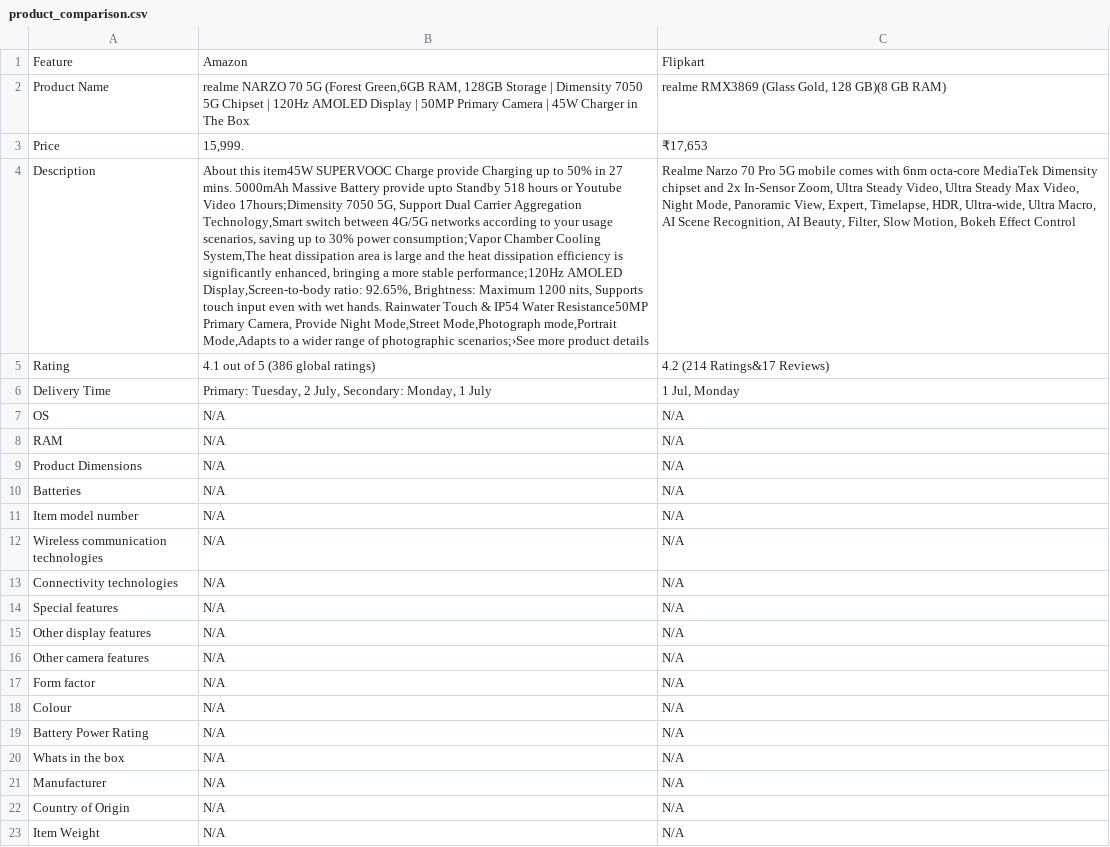
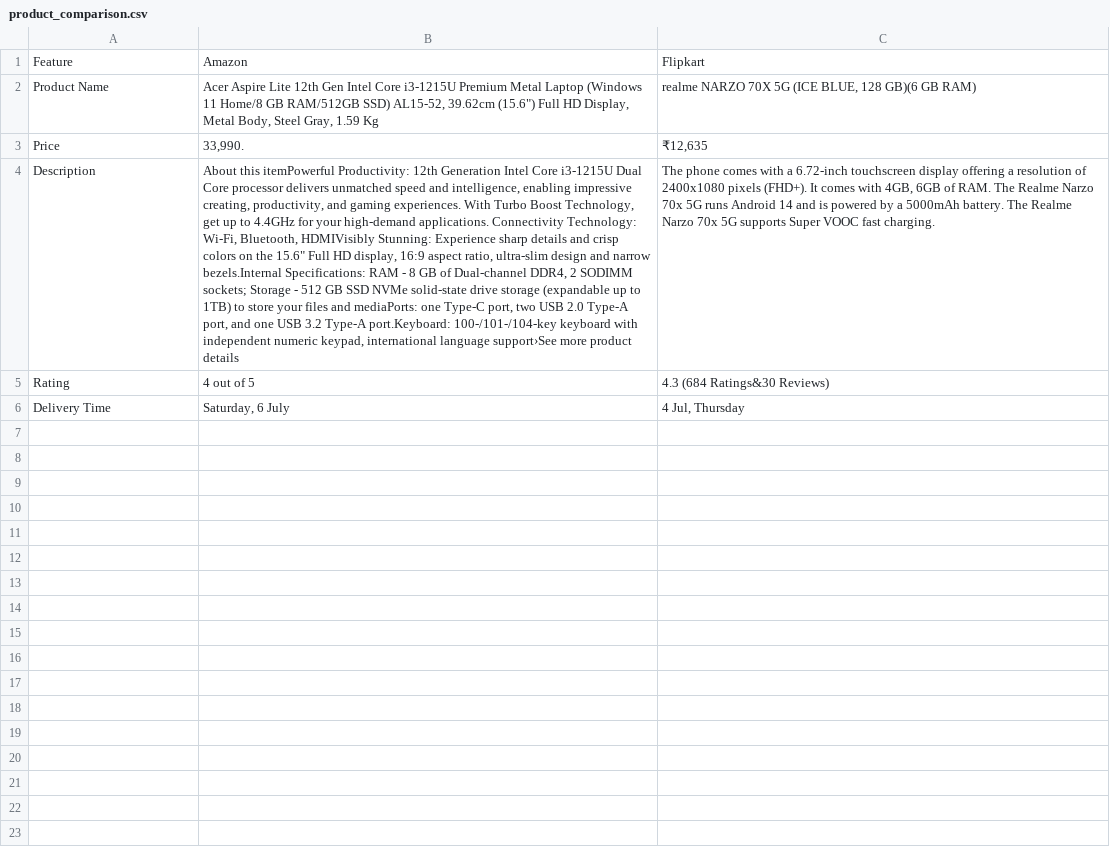
Before and after one commit to ShubhoAcharya/CompareKart, a CSV file: product_comparison.csv, drawn as a sheet; the diff names each change by its address in the sheet, - before the commit and + after, or states it on an @@ line.

```diff
--- a/product_comparison.csv
+++ b/product_comparison.csv
-B2: realme NARZO 70 5G (Forest Green,6GB RAM, 128GB Storage | Dimensity 7050 5G Chipset | 120Hz AMOLED Display | 50MP Primary Camera | 45W Charger in The Box
+B2: Acer Aspire Lite 12th Gen Intel Core i3-1215U Premium Metal Laptop (Windows 11 Home/8 GB RAM/512GB SSD) AL15-52, 39.62cm (15.6") Full HD Display, Metal Body, Steel Gray, 1.59 Kg
-C2: realme RMX3869 (Glass Gold, 128 GB)(8 GB RAM)
+C2: realme NARZO 70X 5G (ICE BLUE, 128 GB)(6 GB RAM)
-B3: 15,999.
+B3: 33,990.
-C3: ₹17,653
+C3: ₹12,635
-B4: About this item45W SUPERVOOC Charge provide Charging up to 50% in 27 mins. 5000mAh Massive Battery provide upto Standby 518 hours or Youtube Video 17hours;Dimensity 7050 5G, Support Dual Carrier Aggregation Technology,Smart switch between 4G/5G networks according to your usage scenarios, saving up to 30% power consumption;Vapor Chamber Cooling System,The heat dissipation area is large and the heat dissipation efficiency is significantly enhanced, bringing a more stable performance;120Hz AMOLED Display,Screen-to-body ratio: 92.65%, Brightness: Maximum 1200 nits, Supports touch input even with wet hands. Rainwater Touch & IP54 Water Resistance50MP Primary Camera, Provide Night Mode,Street Mode,Photograph mode,Portrait Mode,Adapts to a wider range of photographic scenarios;›See more product…
+B4: About this itemPowerful Productivity: 12th Generation Intel Core i3-1215U Dual Core processor delivers unmatched speed and intelligence, enabling impressive creating, productivity, and gaming experiences. With Turbo Boost Technology, get up to 4.4GHz for your high-demand applications. Connectivity Technology: Wi-Fi, Bluetooth, HDMIVisibly Stunning: Experience sharp details and crisp colors on the 15.6" Full HD display, 16:9 aspect ratio, ultra-slim design and narrow bezels.Internal Specifications: RAM - 8 GB of Dual-channel DDR4, 2 SODIMM sockets; Storage - 512 GB SSD NVMe solid-state drive storage (expandable up to 1TB) to store your files and mediaPorts: one Type-C port, two USB 2.0 Type-A port, and one USB 3.2 Type-A port.Keyboard: 100-/101-/104-key keyboard with independent numeric keypad, international language support›See more product…
-C4: Realme Narzo 70 Pro 5G mobile comes with 6nm octa-core MediaTek Dimensity chipset and 2x In-Sensor Zoom, Ultra Steady Video, Ultra Steady Max Video, Night Mode, Panoramic View, Expert, Timelapse, HDR, Ultra-wide, Ultra Macro, AI Scene Recognition, AI Beauty, Filter, Slow Motion, Bokeh Effect Control
+C4: The phone comes with a 6.72-inch touchscreen display offering a resolution of 2400x1080 pixels (FHD+). It comes with 4GB, 6GB of RAM. The Realme Narzo 70x 5G runs Android 14 and is powered by a 5000mAh battery. The Realme Narzo 70x 5G supports Super VOOC fast charging.
-B5: 4.1 out of 5 (386 global ratings)
+B5: 4 out of 5
-C5: 4.2 (214 Ratings&17 Reviews)
+C5: 4.3 (684 Ratings&30 Reviews)
-B6: Primary: Tuesday, 2 July, Secondary: Monday, 1 July
+B6: Saturday, 6 July
-C6: 1 Jul, Monday
+C6: 4 Jul, Thursday
-row 7: OS | N/A | N/A
-row 8: RAM | N/A | N/A
-row 9: Product Dimensions | N/A | N/A
-row 10: Batteries | N/A | N/A
-row 11: Item model number | N/A | N/A
-row 12: Wireless communication technologies | N/A | N/A
-row 13: Connectivity technologies | N/A | N/A
-row 14: Special features | N/A | N/A
-row 15: Other display features | N/A | N/A
-row 16: Other camera features | N/A | N/A
-row 17: Form factor | N/A | N/A
-row 18: Colour | N/A | N/A
-row 19: Battery Power Rating | N/A | N/A
-row 20: Whats in the box | N/A | N/A
-row 21: Manufacturer | N/A | N/A
-row 22: Country of Origin | N/A | N/A
-row 23: Item Weight | N/A | N/A
```
Also changed, not shown: 16 other files.
